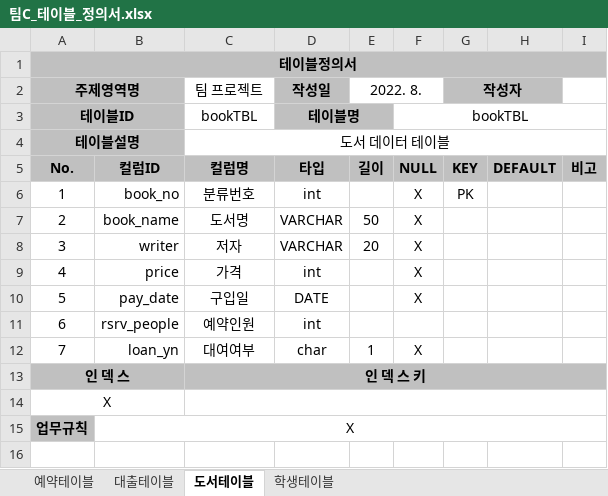
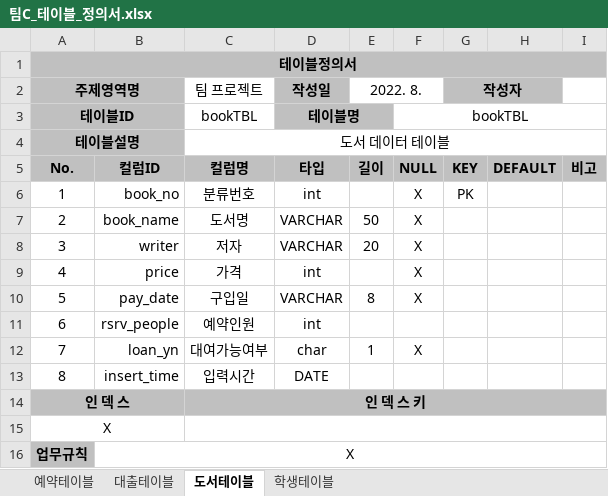
Before and after one commit to dhrxogus03/myrepo, an Excel workbook: 팀C_테이블_정의서.xlsx, sheet 도서테이블, drawn as a sheet; values as stored, in another font and other column widths than the file's, no borders; the diff names each change by its address in the sheet, - before the commit and + after, or states it on an @@ line.

```diff
--- a/팀C_테이블_정의서.xlsx (sheet 도서테이블)
+++ b/팀C_테이블_정의서.xlsx (sheet 도서테이블)
-D10 (작성일): DATE
+D10 (작성일): VARCHAR
-E10 (2022. 8.): (empty)
+E10 (2022. 8.): 8
-C12 (팀 프로젝트): 대여여부
+C12 (팀 프로젝트): 대여가능여부
+row 13: 8 | insert_time | 입력시간 | DATE
```
Also changed, not shown: sheet 대출테이블, sheet 예약테이블, sheet 학생테이블.
